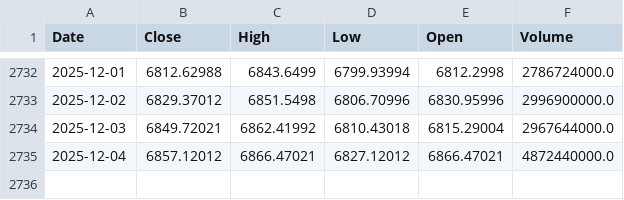
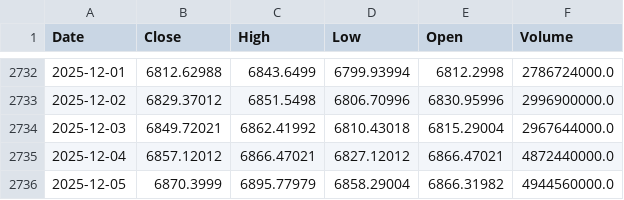
Before and after one commit to daisei0311/prediction_stock, a CSV file: data/raw/SP500.csv, drawn as a sheet; only a part is shown, gaps mark what is left out; the diff names each change by its address in the sheet, - before the commit and + after, or states it on an @@ line.

```diff
--- a/data/raw/SP500.csv
+++ b/data/raw/SP500.csv
+row 2736: 2025-12-05 | 6870.3999 | 6895.77979 | 6858.29004 | 6866.31982 | 4944560000.0
```
Also changed, not shown: data/raw/US10Y.csv, data/raw/USDJPY.csv, 3 other files.
